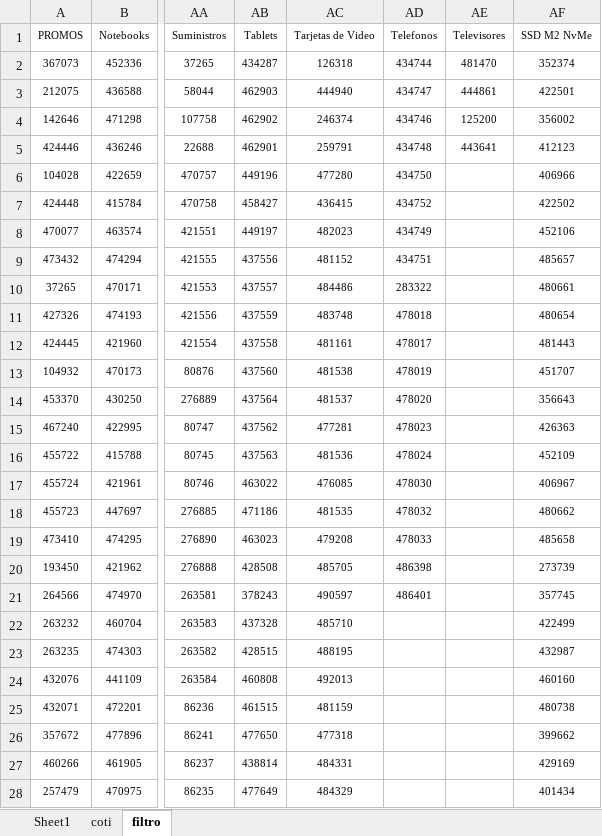
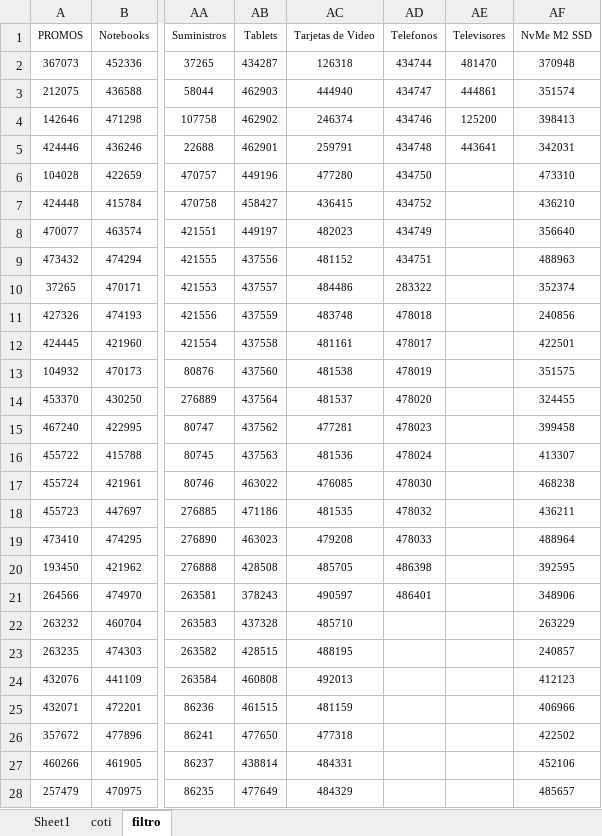
Before and after one commit to scperu/store, an Excel workbook: productos.xlsx, sheet filtro, drawn as a sheet; only a part is shown, gaps mark what is left out; values as stored, in another font and other column widths than the file's, no borders; table styles not drawn; the diff covers the shown part only; the diff names each change by its address in the sheet, - before the commit and + after, or states it on an @@ line.

```diff
--- a/productos.xlsx (sheet filtro)
+++ b/productos.xlsx (sheet filtro)
-AF1: SSD M2 NvMe
+AF1: NvMe M2 SSD
-AF2 (NvMe M2 SSD): 352374
+AF2 (NvMe M2 SSD): 370948
-AF3 (NvMe M2 SSD): 422501
+AF3 (NvMe M2 SSD): 351574
-AF4 (NvMe M2 SSD): 356002
+AF4 (NvMe M2 SSD): 398413
-AF5 (NvMe M2 SSD): 412123
+AF5 (NvMe M2 SSD): 342031
-AF6 (NvMe M2 SSD): 406966
+AF6 (NvMe M2 SSD): 473310
-AF7 (NvMe M2 SSD): 422502
+AF7 (NvMe M2 SSD): 436210
-AF8 (NvMe M2 SSD): 452106
+AF8 (NvMe M2 SSD): 356640
-AF9 (NvMe M2 SSD): 485657
+AF9 (NvMe M2 SSD): 488963
-AF10 (NvMe M2 SSD): 480661
+AF10 (NvMe M2 SSD): 352374
-AF11 (NvMe M2 SSD): 480654
+AF11 (NvMe M2 SSD): 240856
-AF12 (NvMe M2 SSD): 481443
+AF12 (NvMe M2 SSD): 422501
-AF13 (NvMe M2 SSD): 451707
+AF13 (NvMe M2 SSD): 351575
-AF14 (NvMe M2 SSD): 356643
+AF14 (NvMe M2 SSD): 324455
-AF15 (NvMe M2 SSD): 426363
+AF15 (NvMe M2 SSD): 399458
-AF16 (NvMe M2 SSD): 452109
+AF16 (NvMe M2 SSD): 413307
-AF17 (NvMe M2 SSD): 406967
+AF17 (NvMe M2 SSD): 468238
-AF18 (NvMe M2 SSD): 480662
+AF18 (NvMe M2 SSD): 436211
-AF19 (NvMe M2 SSD): 485658
+AF19 (NvMe M2 SSD): 488964
-AF20 (NvMe M2 SSD): 273739
+AF20 (NvMe M2 SSD): 392595
-AF21 (NvMe M2 SSD): 357745
+AF21 (NvMe M2 SSD): 348906
-AF22 (NvMe M2 SSD): 422499
+AF22 (NvMe M2 SSD): 263229
-AF23 (NvMe M2 SSD): 432987
+AF23 (NvMe M2 SSD): 240857
-AF24 (NvMe M2 SSD): 460160
+AF24 (NvMe M2 SSD): 412123
-AF25 (NvMe M2 SSD): 480738
+AF25 (NvMe M2 SSD): 406966
-AF26 (NvMe M2 SSD): 399662
+AF26 (NvMe M2 SSD): 422502
-AF27 (NvMe M2 SSD): 429169
+AF27 (NvMe M2 SSD): 452106
-AF28 (NvMe M2 SSD): 401434
+AF28 (NvMe M2 SSD): 485657
```
Also changed, not shown: 89 edited cells elsewhere in this sheet, sheet Sheet1, formulas that keep their value, 3 other files.
